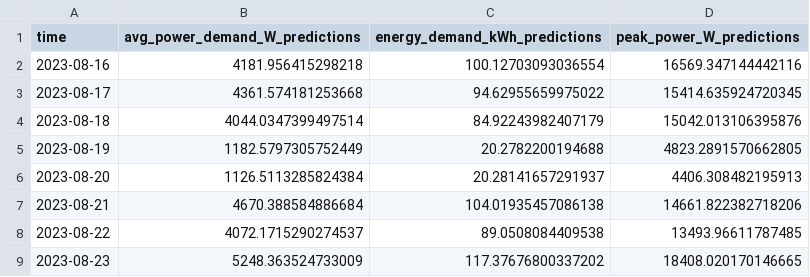
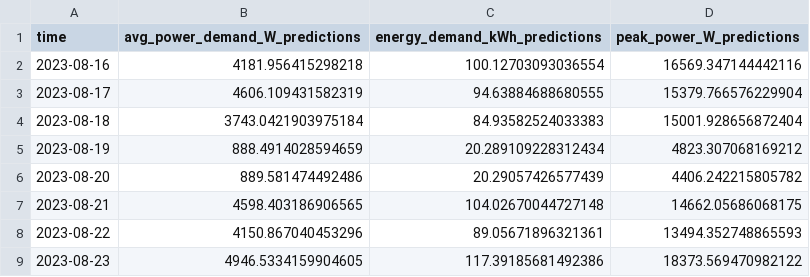
Before and after one commit to winston-edwin-chiong/slrpEV-data-dashboard, a CSV file: data/dailyforecasts.csv, drawn as a sheet.

```diff
--- a/data/dailyforecasts.csv
+++ b/data/dailyforecasts.csv
@@ -2,8 +2,8 @@ time,avg_power_demand_W_predictions,energy_demand_kWh_predictions,peak_power_W_p
 2023-08-16,4181.956415298218,100.12703093036554,16569.347144442116
-2023-08-17,4361.574181253668,94.62955659975022,15414.635924720345
-2023-08-18,4044.0347399497514,84.92243982407179,15042.013106395876
-2023-08-19,1182.5797305752449,20.2782200194688,4823.2891570662805
-2023-08-20,1126.5113285824384,20.28141657291937,4406.308482195913
-2023-08-21,4670.388584886684,104.01935457086138,14661.822382718206
-2023-08-22,4072.1715290274537,89.0508084409538,13493.96611787485
-2023-08-23,5248.363524733009,117.37676800337202,18408.020170146665
+2023-08-17,4606.109431582319,94.63884688680555,15379.766576229904
+2023-08-18,3743.0421903975184,84.93582524033383,15001.928656872404
+2023-08-19,888.4914028594659,20.289109228312434,4823.307068169212
+2023-08-20,889.581474492486,20.29057426577439,4406.242215805782
+2023-08-21,4598.403186906565,104.02670044727148,14662.05686068175
+2023-08-22,4150.867040453296,89.05671896321361,13494.352748865593
+2023-08-23,4946.5334159904605,117.39185681492386,18373.569470982122
```
Also changed, not shown: data/dailydemand.csv, data/hourlyforecasts.csv, 6 other files.
